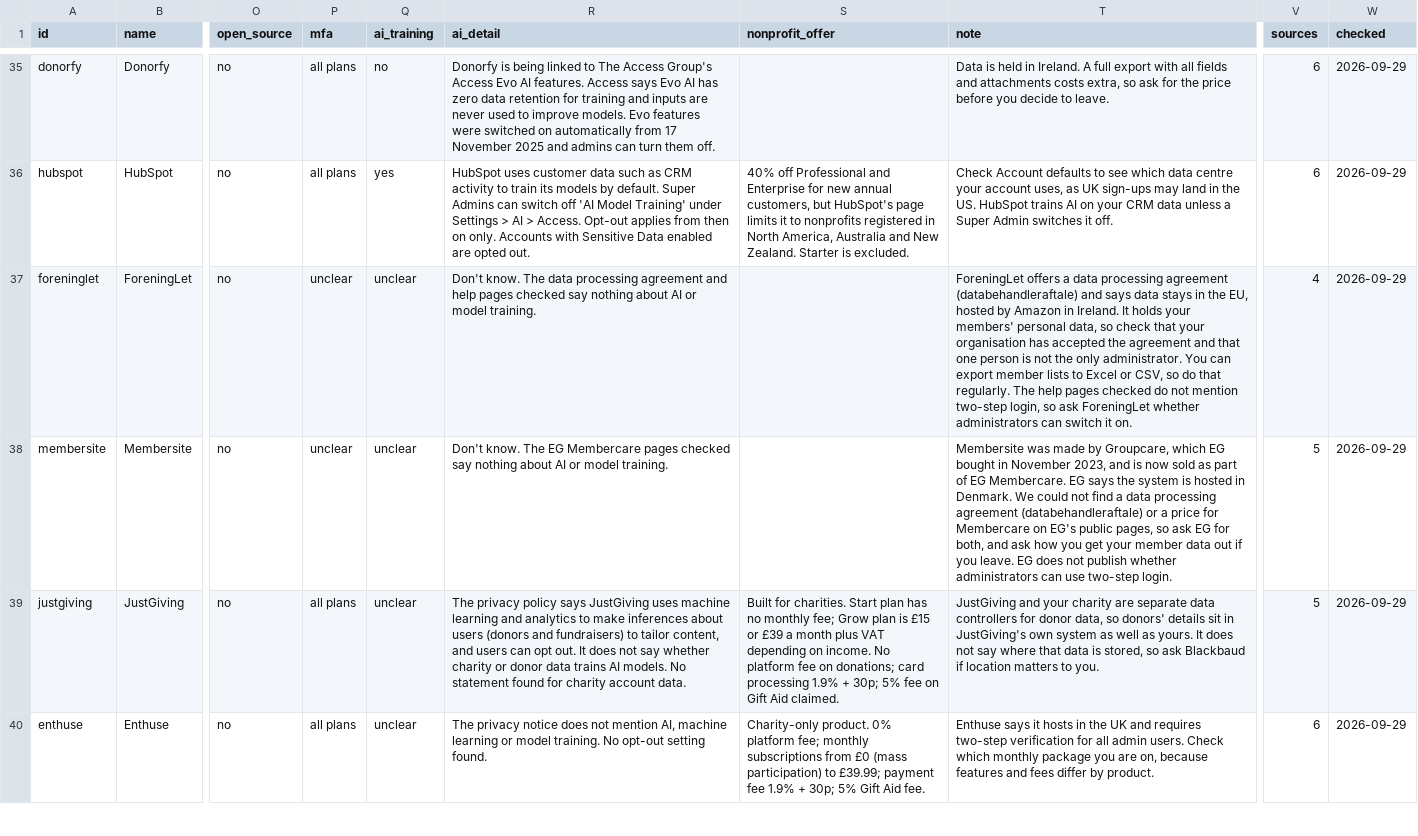
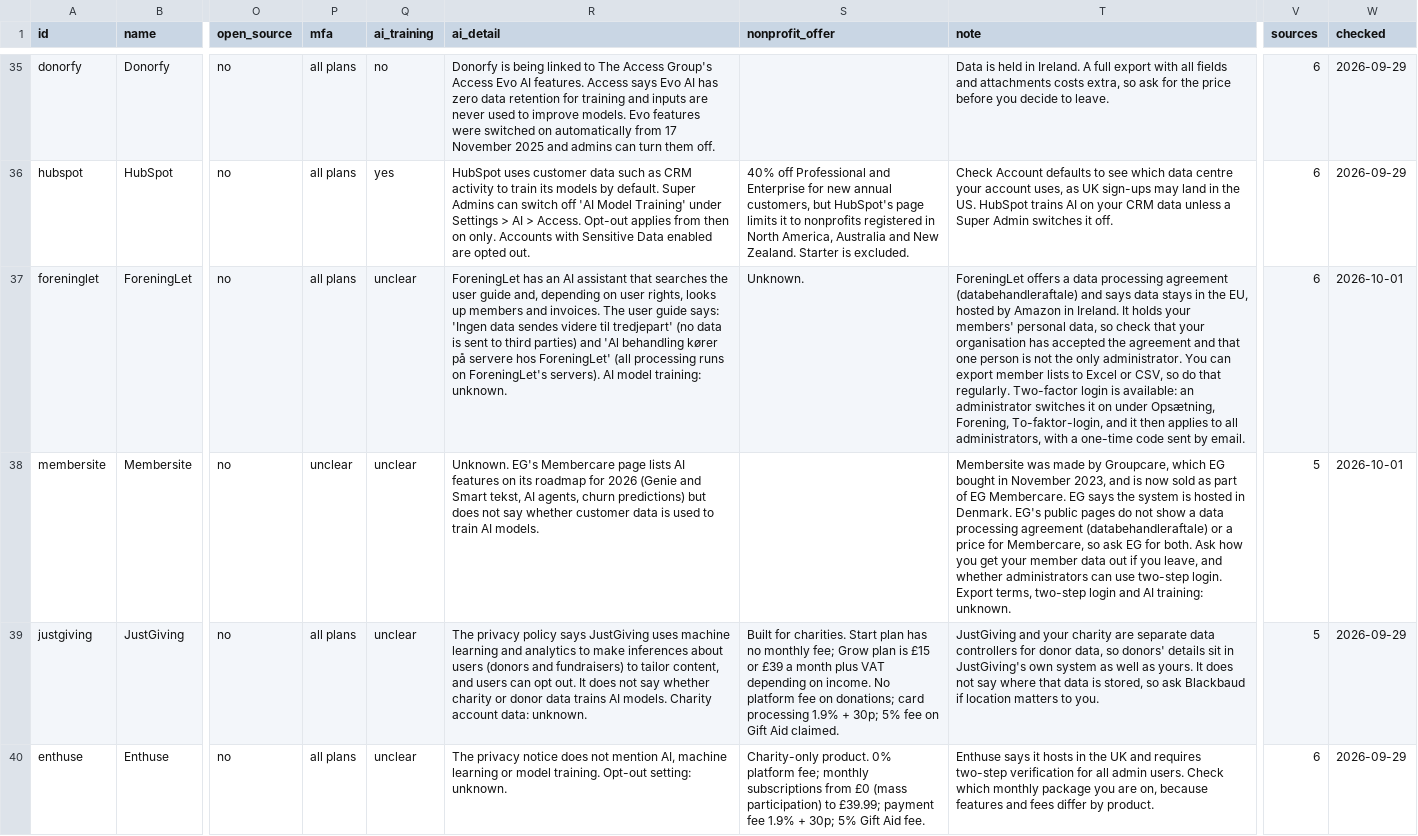
Before and after one commit to Jura-Labs/stack-check, a CSV file: research/tool-facts.csv, drawn as a sheet; only a part is shown, gaps mark what is left out; the diff covers the shown part only; the diff names each change by its address in the sheet, - before the commit and + after, or states it on an @@ line.

```diff
--- a/research/tool-facts.csv
+++ b/research/tool-facts.csv
-P37 (mfa): unclear
+P37 (mfa): all plans
-R37 (ai_detail): Don't know. The data processing agreement and help pages checked say nothing about AI or model training.
+R37 (ai_detail): ForeningLet has an AI assistant that searches the user guide and, depending on user rights, looks up members and invoices. The user guide says: 'Ingen data sendes videre til tredjepart' (no data is sent to third parties) and 'Al behandling kører på servere hos ForeningLet' (all processing runs on ForeningLet's servers). AI model training: unknown.
-S37 (nonprofit_offer): (empty)
+S37 (nonprofit_offer): Unknown.
-T37 (note): …that regularly. The help pages checked do not mention two-step login, so ask ForeningLet whether administrators can switch it on.
+T37 (note): …that regularly. Two-factor login is available: an administrator switches it on under Opsætning, Forening, To-faktor-login, and it then applies to all administrators, with a one-time code sent by email.
-V37 (sources): 4
+V37 (sources): 6
-W37:W38 (checked): 2026-09-29
+W37:W38 (checked): 2026-10-01
-R38 (ai_detail): Don't know. The EG Membercare pages checked say nothing about AI or model training.
+R38 (ai_detail): Unknown. EG's Membercare page lists AI features on its roadmap for 2026 (Genie and Smart tekst, AI agents, churn predictions) but does not say whether customer data is used to train AI models.
-T38 (note): …in Denmark. We could not find a data processing agreement (databehandleraftale) or a price for Membercare on EG's public pages, so ask EG for both, and ask how you get your member data out if you leave. EG does not publish whether administrators can use two-step login.
+T38 (note): …in Denmark. EG's public pages do not show a data processing agreement (databehandleraftale) or a price for Membercare, so ask EG for both. Ask how you get your member data out if you leave, and whether administrators can use two-step login. Export terms, two-step login and AI training: unknown.
-R39 (ai_detail): …AI models. No statement found for charity account data.
+R39 (ai_detail): …AI models. Charity account data: unknown.
-R40 (ai_detail): …model training. No opt-out setting found.
+R40 (ai_detail): …model training. Opt-out setting: unknown.
```
Also changed, not shown: 170 edited cells elsewhere in this file, 10 other files.
